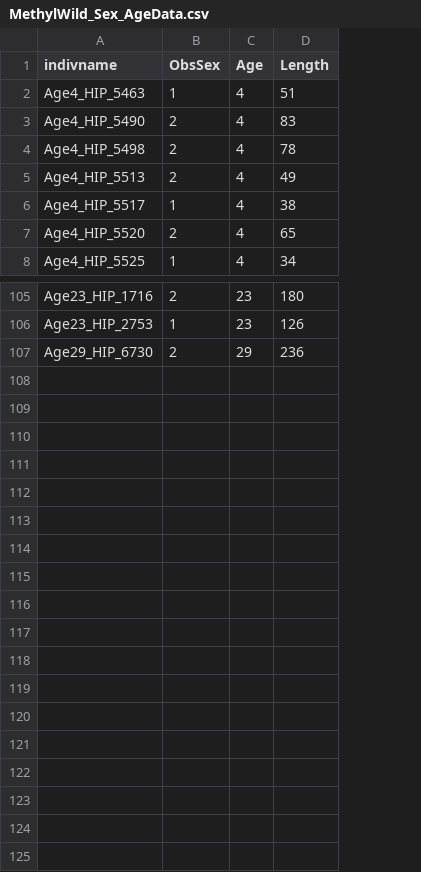
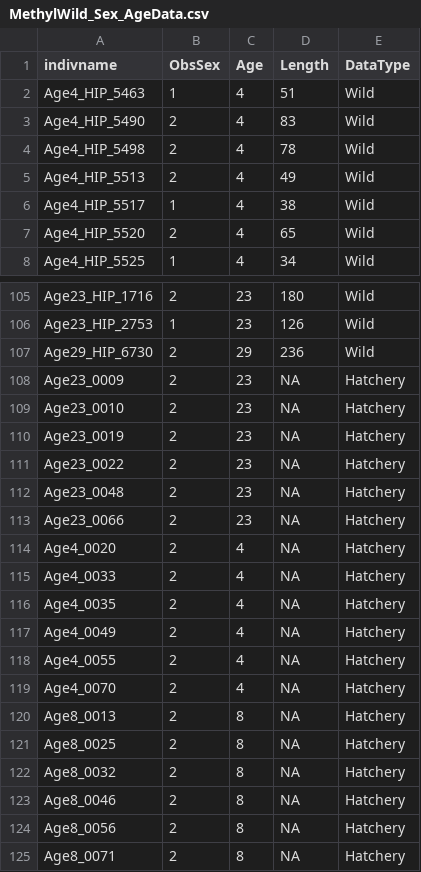
Before and after one commit to weiseell/Otobots, a CSV file: Input/MethylWild_Sex_AgeData.csv, drawn as a sheet; only a part is shown, gaps mark what is left out; the diff names each change by its address in the sheet, - before the commit and + after, or states it on an @@ line.

Commit message:
Addition of linear model testing and age 29 data

```diff
--- a/Input/MethylWild_Sex_AgeData.csv
+++ b/Input/MethylWild_Sex_AgeData.csv
+column E (DataType), rows 2-8: all Wild; rows 105-107: all Wild
+row 108: Age23_0009 | 2 | 23 | NA | Hatchery
+row 109: Age23_0010 | 2 | 23 | NA | Hatchery
+row 110: Age23_0019 | 2 | 23 | NA | Hatchery
+row 111: Age23_0022 | 2 | 23 | NA | Hatchery
+row 112: Age23_0048 | 2 | 23 | NA | Hatchery
+row 113: Age23_0066 | 2 | 23 | NA | Hatchery
+row 114: Age4_0020 | 2 | 4 | NA | Hatchery
+row 115: Age4_0033 | 2 | 4 | NA | Hatchery
+row 116: Age4_0035 | 2 | 4 | NA | Hatchery
+row 117: Age4_0049 | 2 | 4 | NA | Hatchery
+row 118: Age4_0055 | 2 | 4 | NA | Hatchery
+row 119: Age4_0070 | 2 | 4 | NA | Hatchery
+row 120: Age8_0013 | 2 | 8 | NA | Hatchery
+row 121: Age8_0025 | 2 | 8 | NA | Hatchery
+row 122: Age8_0032 | 2 | 8 | NA | Hatchery
+row 123: Age8_0046 | 2 | 8 | NA | Hatchery
+row 124: Age8_0056 | 2 | 8 | NA | Hatchery
+row 125: Age8_0071 | 2 | 8 | NA | Hatchery
```
Also changed, not shown: 20 other files.
